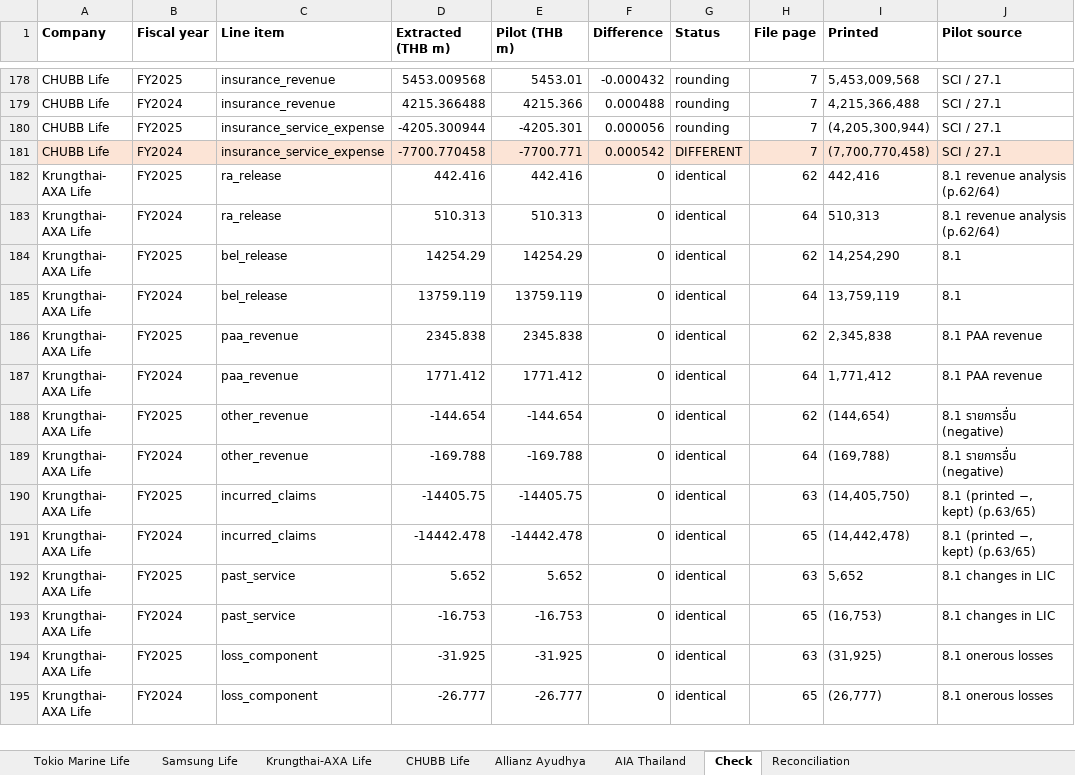
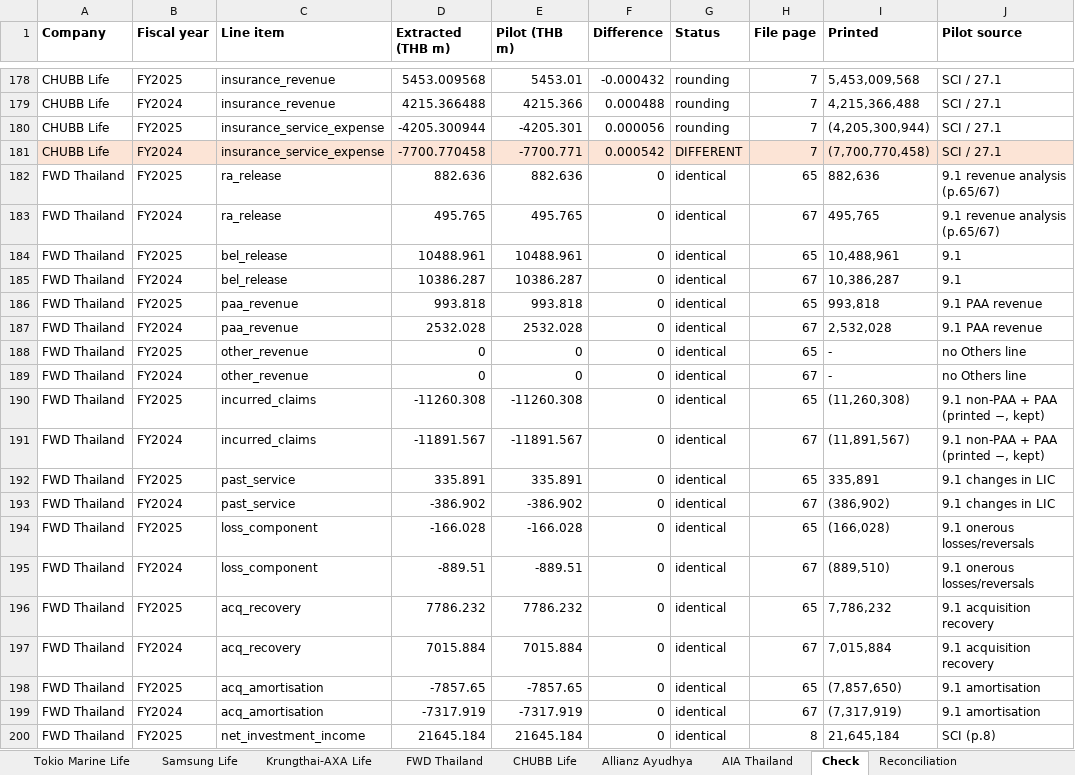
Before and after one commit to SeungraeKim81/IFRS17_Industry_Dashboard, an Excel workbook: extract/2025FY/review_2025FY.xlsx, sheet Check, drawn as a sheet; only a part is shown, gaps mark what is left out; the shorter side is filled out with more unchanged rows; values as stored, in another font and other column widths than the file's, no borders; the diff covers the shown part only; the diff names each change by its address in the sheet, - before the commit and + after, or states it on an @@ line.

```diff
--- a/extract/2025FY/review_2025FY.xlsx (sheet Check)
+++ b/extract/2025FY/review_2025FY.xlsx (sheet Check)
+sheet tab: FWD Thailand
+row 182: FWD Thailand | FY2025 | ra_release | 882.636 | 882.636 | 0 | identical | 65 | 882,636 | 9.1 revenue analysis (p.65/67)
+row 183: FWD Thailand | FY2024 | ra_release | 495.765 | 495.765 | 0 | identical | 67 | 495,765 | 9.1 revenue analysis (p.65/67)
+row 184: FWD Thailand | FY2025 | bel_release | 10488.961 | 10488.961 | 0 | identical | 65 | 10,488,961 | 9.1
+row 185: FWD Thailand | FY2024 | bel_release | 10386.287 | 10386.287 | 0 | identical | 67 | 10,386,287 | 9.1
+row 186: FWD Thailand | FY2025 | paa_revenue | 993.818 | 993.818 | 0 | identical | 65 | 993,818 | 9.1 PAA revenue
+row 187: FWD Thailand | FY2024 | paa_revenue | 2532.028 | 2532.028 | 0 | identical | 67 | 2,532,028 | 9.1 PAA revenue
+row 188: FWD Thailand | FY2025 | other_revenue | 0 | 0 | 0 | identical | 65 | - | no Others line
+row 189: FWD Thailand | FY2024 | other_revenue | 0 | 0 | 0 | identical | 67 | - | no Others line
+row 190: FWD Thailand | FY2025 | incurred_claims | -11260.308 | -11260.308 | 0 | identical | 65 | (11,260,308) | 9.1 non-PAA + PAA (printed −, kept)
+row 191: FWD Thailand | FY2024 | incurred_claims | -11891.567 | -11891.567 | 0 | identical | 67 | (11,891,567) | 9.1 non-PAA + PAA (printed −, kept)
+row 192: FWD Thailand | FY2025 | past_service | 335.891 | 335.891 | 0 | identical | 65 | 335,891 | 9.1 changes in LIC
+row 193: FWD Thailand | FY2024 | past_service | -386.902 | -386.902 | 0 | identical | 67 | (386,902) | 9.1 changes in LIC
+row 194: FWD Thailand | FY2025 | loss_component | -166.028 | -166.028 | 0 | identical | 65 | (166,028) | 9.1 onerous losses/reversals
+row 195: FWD Thailand | FY2024 | loss_component | -889.51 | -889.51 | 0 | identical | 67 | (889,510) | 9.1 onerous losses/reversals
+row 196: FWD Thailand | FY2025 | acq_recovery | 7786.232 | 7786.232 | 0 | identical | 65 | 7,786,232 | 9.1 acquisition recovery
+row 197: FWD Thailand | FY2024 | acq_recovery | 7015.884 | 7015.884 | 0 | identical | 67 | 7,015,884 | 9.1 acquisition recovery
+row 198: FWD Thailand | FY2025 | acq_amortisation | -7857.65 | -7857.65 | 0 | identical | 65 | (7,857,650) | 9.1 amortisation
+row 199: FWD Thailand | FY2024 | acq_amortisation | -7317.919 | -7317.919 | 0 | identical | 67 | (7,317,919) | 9.1 amortisation
+row 200: FWD Thailand | FY2025 | net_investment_income | 21645.184 | 21645.184 | 0 | identical | 8 | 21,645,184 | SCI (p.8)
```
Also changed, not shown: 41 added rows elsewhere in this sheet, sheet Reconciliation, 6 other files.
